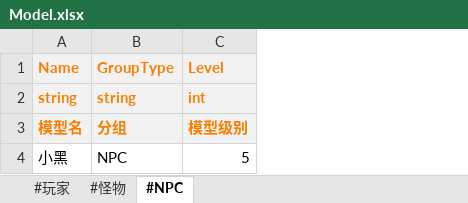
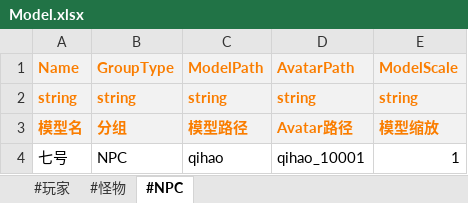
Before and after one commit to B-CK/ConfigGen, an Excel workbook: Csv/Model/Model.xlsx, sheet #NPC, drawn as a sheet; values as stored, in another font and other column widths than the file's, no borders; removed rows and columns are numbered as before the commit, all else as after; the diff names each change by its address in the sheet, - before the commit and + after, or states it on an @@ line.

```diff
--- a/Csv/Model/Model.xlsx (sheet #NPC)
+++ b/Csv/Model/Model.xlsx (sheet #NPC)
-column C (Level), rows 2-4: int | 模型级别 | 5
+column C (ModelPath), rows 2-4: string | 模型路径 | qihao
+column D (AvatarPath), rows 2-4: string | Avatar路径 | qihao_10001
+column E (ModelScale), rows 2-4: string | 模型缩放 | 1
-A4 (Name): 小黑
+A4 (Name): 七号
```
Also changed, not shown: sheet #玩家, sheet #怪物, 33 other files.
